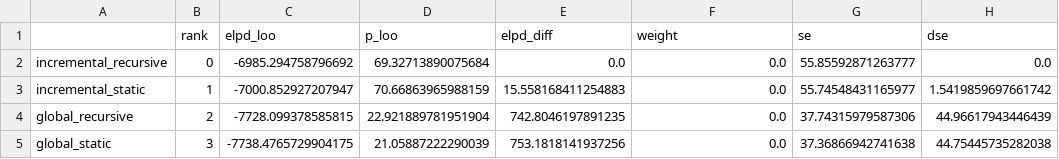
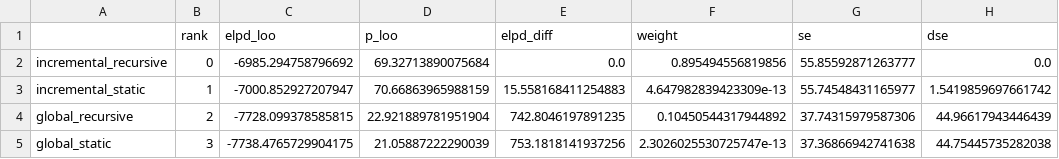
Before and after one commit to HeningWang/numpyro_adjective_modelling, a CSV file: 10-writing/data/production_loo_comparison.csv, drawn as a sheet; only a part is shown; the diff names each change by its address in the sheet, - before the commit and + after, or states it on an @@ line.

```diff
--- a/10-writing/data/production_loo_comparison.csv
+++ b/10-writing/data/production_loo_comparison.csv
-F2 (weight): 0.0
+F2 (weight): 0.895494556819856
-F3 (weight): 0.0
+F3 (weight): 4.647982839423309e-13
-F4 (weight): 0.0
+F4 (weight): 0.10450544317944892
-F5 (weight): 0.0
+F5 (weight): 2.3026025530725747e-13
```
Also changed, not shown: 10-writing/data/production_correlation.csv, 10-writing/data/production_empirical.csv, 27 other files.
